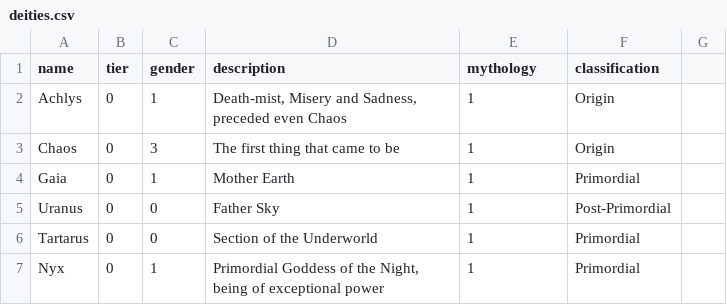
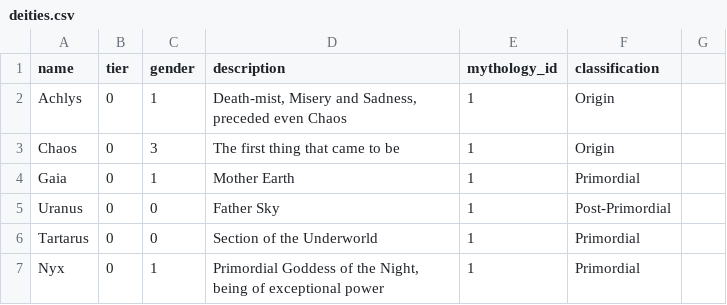
Before and after one commit to samuelssnider/gods_and_legends, a CSV file: db/data/deities.csv, drawn as a sheet; only a part is shown.

```diff
--- a/db/data/deities.csv
+++ b/db/data/deities.csv
@@ -1,2 +1,2 @@
-name,tier,gender,description,mythology,classification
+name,tier,gender,description,mythology_id,classification
 "Achlys",0,1,"Death-mist, Misery and Sadness, preceded even Chaos",1,"Origin"
```
Also changed, not shown: db/data/begetting.csv, 12 other files.
